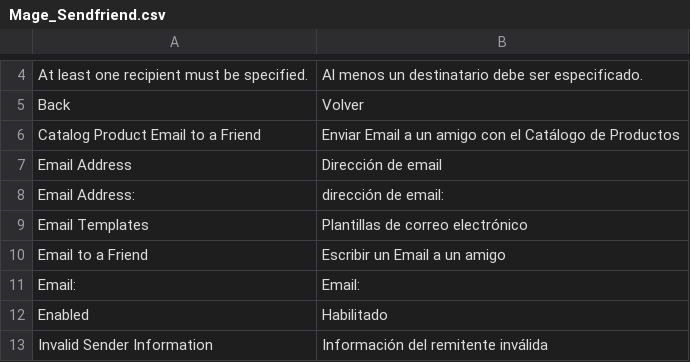
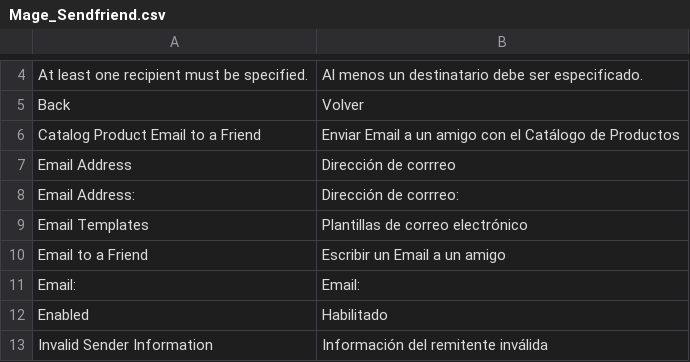
Before and after one commit to jrestr29/corpaulcommerce_m1, a CSV file: app/locale/es_ES/Mage_Sendfriend.csv, drawn as a sheet; only a part is shown, gaps mark what is left out.

```diff
--- a/app/locale/es_ES/Mage_Sendfriend.csv
+++ b/app/locale/es_ES/Mage_Sendfriend.csv
@@ -6,4 +6,4 @@
 "Catalog Product Email to a Friend","Enviar Email a un amigo con el Catálogo de Productos"
-"Email Address","Dirección de email"
-"Email Address:","dirección de email:"
+"Email Address","Dirección de corrreo"
+"Email Address:","Dirección de corrreo:"
 "Email Templates","Plantillas de correo electrónico"
```
Also changed, not shown: app/locale/es_ES/Mage_Checkout.csv, app/locale/es_ES/Mage_Core.csv, 3 other files.
